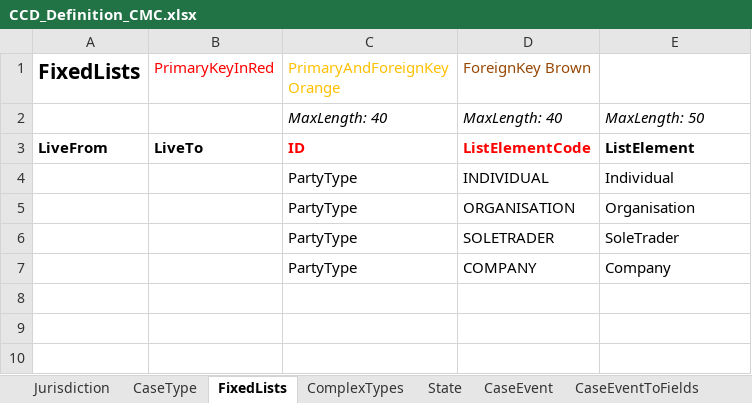
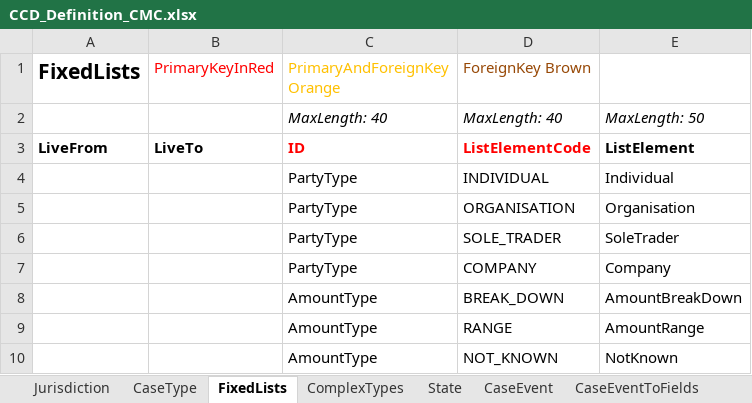
Before and after one commit to angusmack-msft/cmc-integration-tests, an Excel workbook: docker/ccd-definition-import/data/CCD_Definition_CMC.xlsx, sheet FixedLists, drawn as a sheet; values as stored, in another font and other column widths than the file's, no borders; the diff names each change by its address in the sheet, - before the commit and + after, or states it on an @@ line.

```diff
--- a/docker/ccd-definition-import/data/CCD_Definition_CMC.xlsx (sheet FixedLists)
+++ b/docker/ccd-definition-import/data/CCD_Definition_CMC.xlsx (sheet FixedLists)
-D6 (ForeignKey Brown): SOLETRADER
+D6 (ForeignKey Brown): SOLE_TRADER
+row 8:  |  | AmountType | BREAK_DOWN | AmountBreakDown
+row 9:  |  | AmountType | RANGE | AmountRange
+row 10:  |  | AmountType | NOT_KNOWN | NotKnown
```
Also changed, not shown: sheet UserProfile, sheet ComplexTypes.
